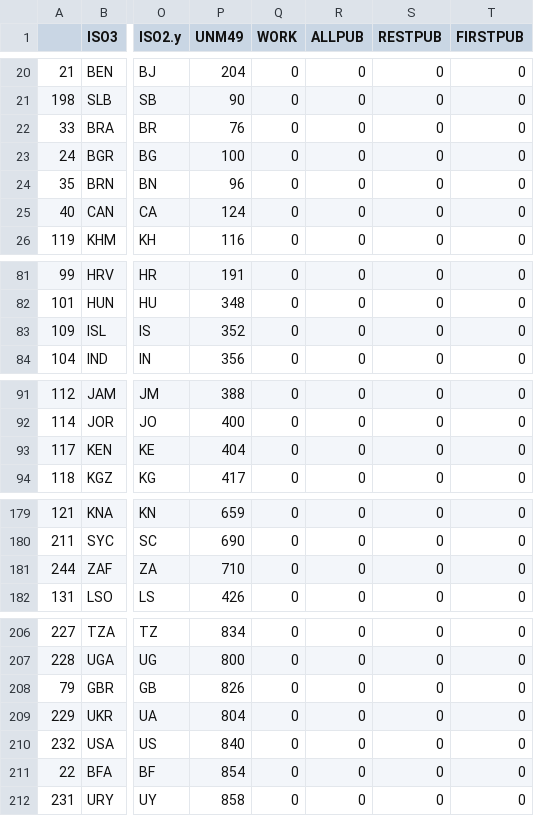
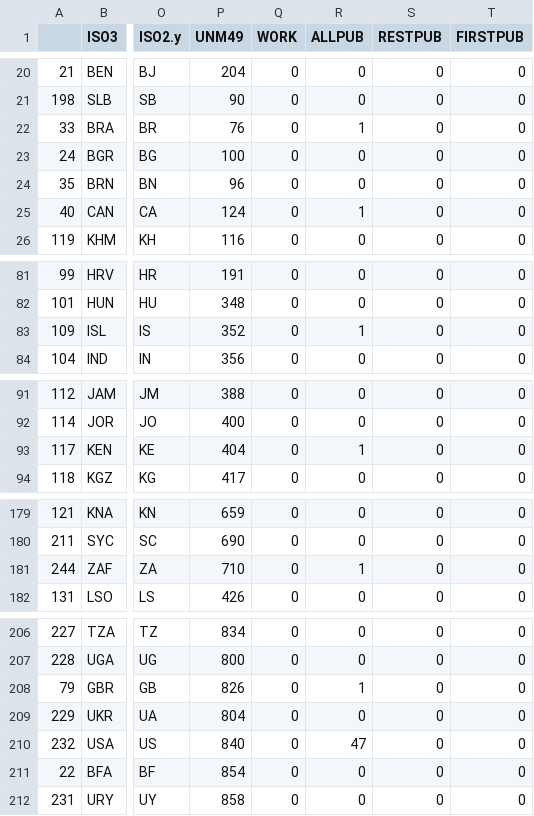
Before and after one commit to piercegordon1/pierce-mapping, a CSV file: test.csv, drawn as a sheet; only a part is shown, gaps mark what is left out; the diff covers the shown part only; the diff names each change by its address in the sheet, - before the commit and + after, or states it on an @@ line.

```diff
--- a/test.csv
+++ b/test.csv
-R22 (ALLPUB): 0
+R22 (ALLPUB): 1
-R25 (ALLPUB): 0
+R25 (ALLPUB): 1
-R83 (ALLPUB): 0
+R83 (ALLPUB): 1
-R93 (ALLPUB): 0
+R93 (ALLPUB): 1
-R181 (ALLPUB): 0
+R181 (ALLPUB): 1
-R208 (ALLPUB): 0
+R208 (ALLPUB): 1
-R210 (ALLPUB): 0
+R210 (ALLPUB): 47
```
Also changed, not shown: 1 edited cell elsewhere in this file, 1 other file.
